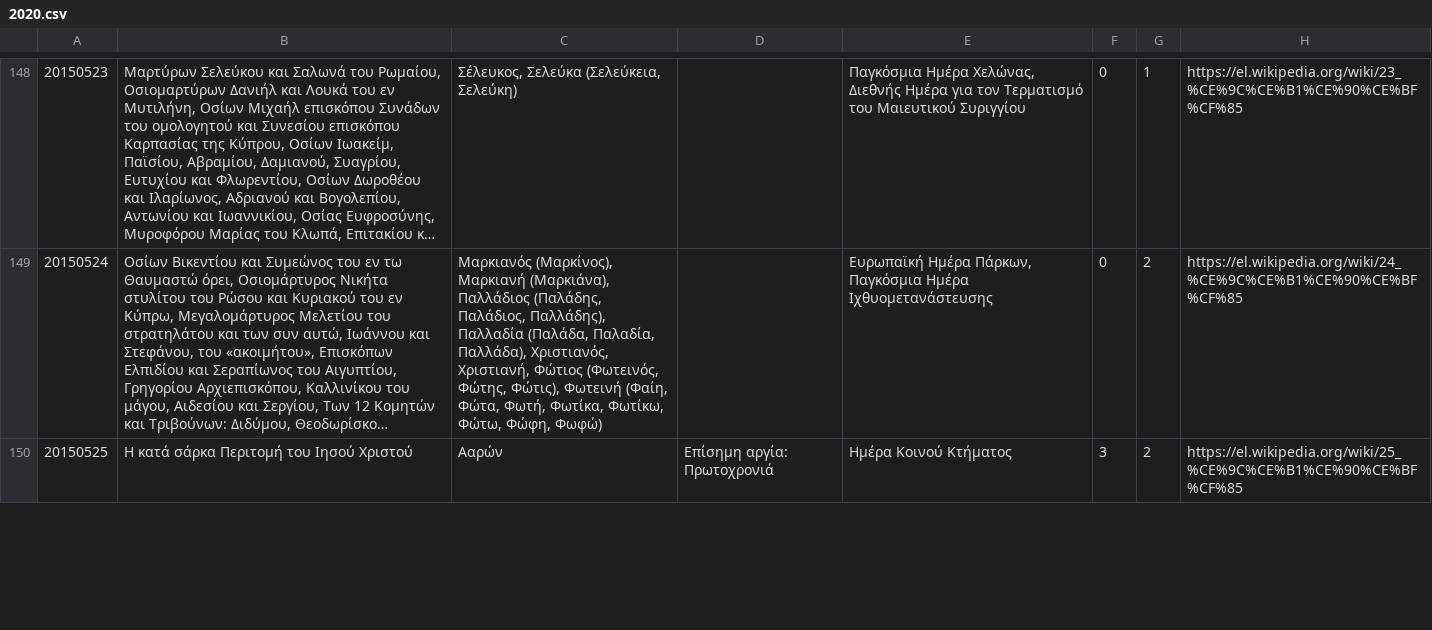
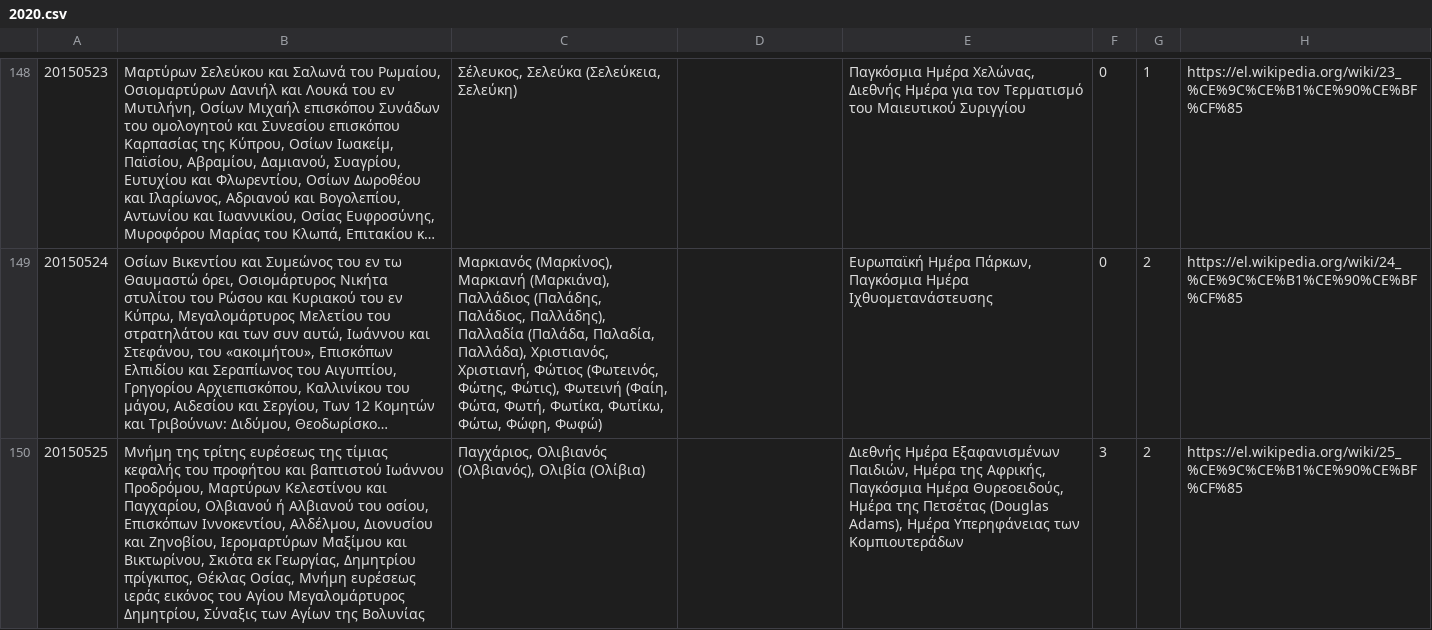
Before and after one commit to smekras/holydays-generator, a CSV file: files/2020.csv, drawn as a sheet; only a part is shown, gaps mark what is left out; long unchanged cells end in …; the diff covers the shown part only; the diff names each change by its address in the sheet, - before the commit and + after, or states it on an @@ line.

```diff
--- a/files/2020.csv
+++ b/files/2020.csv
-B150: Η κατά σάρκα Περιτομή του Ιησού Χριστού
+B150: Μνήμη της τρίτης ευρέσεως της τίμιας κεφαλής του προφήτου και βαπτιστού Ιωάννου Προδρόμου, Μαρτύρων Κελεστίνου και Παγχαρίου, Ολβιανού ή Αλβιανού του οσίου, Επισκόπων Ιννοκεντίου, Αλδέλμου, Διονυσίου και Ζηνοβίου, Ιερομαρτύρων Μαξίμου και Βικτωρίνου, Σκιότα εκ Γεωργίας, Δημητρίου πρίγκιπος, Θέκλας Οσίας, Μνήμη ευρέσεως ιεράς εικόνος του Αγίου Μεγαλομάρτυρος Δημητρίου, Σύναξις των Αγίων της Βολυνίας
-C150: Ααρών
+C150: Παγχάριος, Ολιβιανός (Ολβιανός), Ολιβία (Ολίβια)
-D150: Επίσημη αργία: Πρωτοχρονιά
+D150: (empty)
-E150: Ημέρα Κοινού Κτήματος
+E150: Διεθνής Ημέρα Εξαφανισμένων Παιδιών, Ημέρα της Αφρικής, Παγκόσμια Ημέρα Θυρεοειδούς, Ημέρα της Πετσέτας (Douglas Adams), Ημέρα Υπερηφάνειας των Κομπιουτεράδων
```
Also changed, not shown: 12 edited cells elsewhere in this file, files/2015-old.csv, files/2015.csv, 4 other files.
